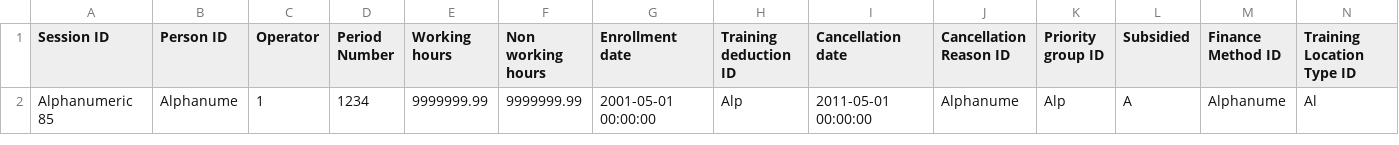
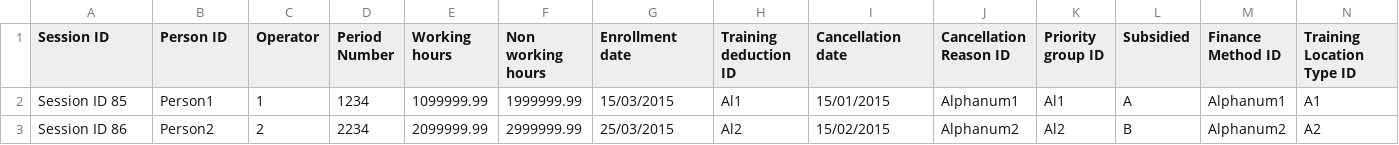
Before and after one commit to lyungn/ExcelMapping, a CSV file: ExcelMapping/recursos/saba.csv, drawn as a sheet; only a part is shown; removed rows and columns are numbered as before the commit, all else as after; rows hold the shown columns only; the diff names each change by its address in the sheet, - before the commit and + after, or states it on an @@ line.

```diff
--- a/ExcelMapping/recursos/saba.csv
+++ b/ExcelMapping/recursos/saba.csv
-row 2: Alphanumeric 85 | Alphanume | 1 | 1234 | 9999999.99 | 9999999.99 | 2001-05-01 00:00:00 | Alp | 2011-05-01 00:00:00 | Alphanume | Alp | A | Alphanume | Al
+row 2: Session ID 85 | Person1 | 1 | 1234 | 1099999.99 | 1999999.99 | 15/03/2015 | Al1 | 15/01/2015 | Alphanum1 | Al1 | A | Alphanum1 | A1
+row 3: Session ID 86 | Person2 | 2 | 2234 | 2099999.99 | 2999999.99 | 25/03/2015 | Al2 | 15/02/2015 | Alphanum2 | Al2 | B | Alphanum2 | A2
```
Also changed, not shown: 4 other files.
